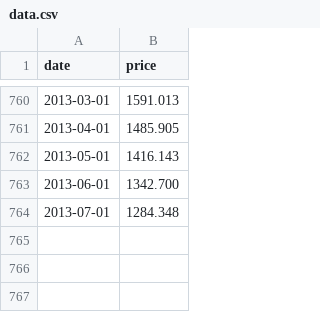
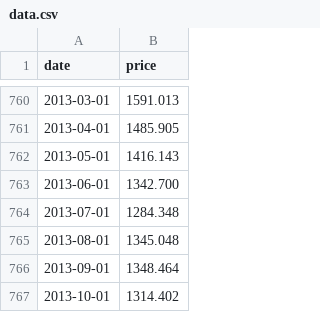
Before and after one commit to datasets/gold-prices, a CSV file: data/data.csv, drawn as a sheet; only a part is shown, gaps mark what is left out.

Commit message:
[data][s]: add last 3 months of data (aug,sep,oct).

```diff
--- a/data/data.csv
+++ b/data/data.csv
@@ -764 +764,4 @@ date,price
 2013-07-01,1284.348
+2013-08-01,1345.048
+2013-09-01,1348.464
+2013-10-01,1314.402
```
